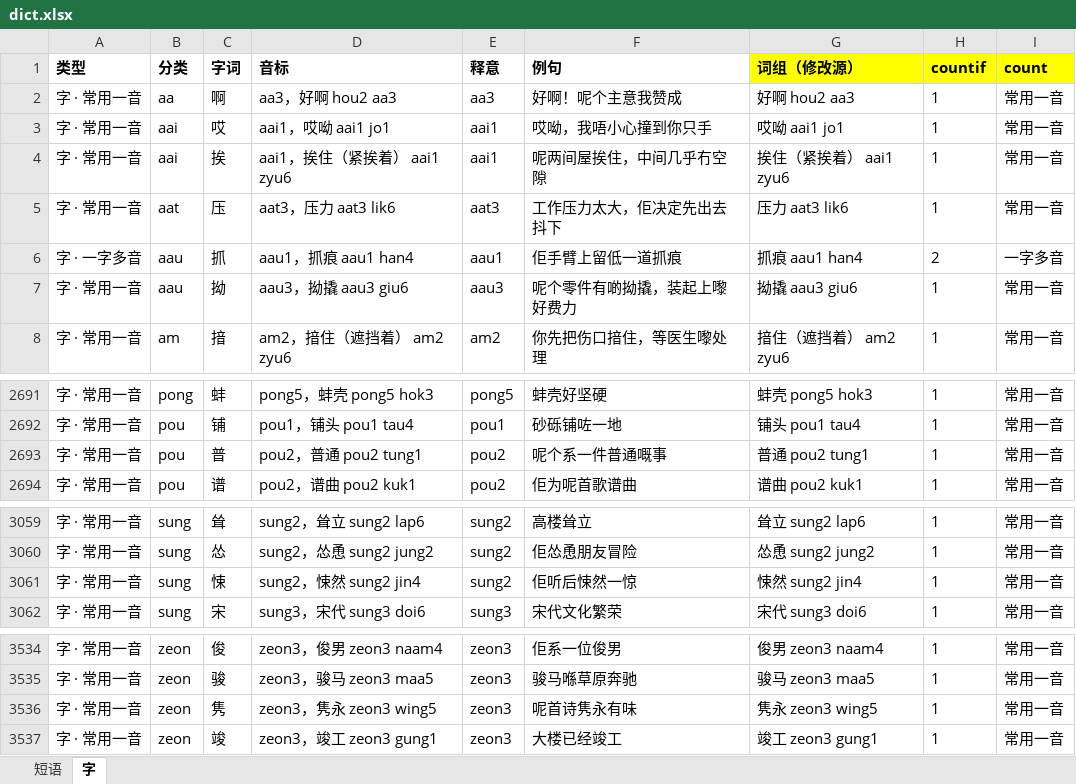
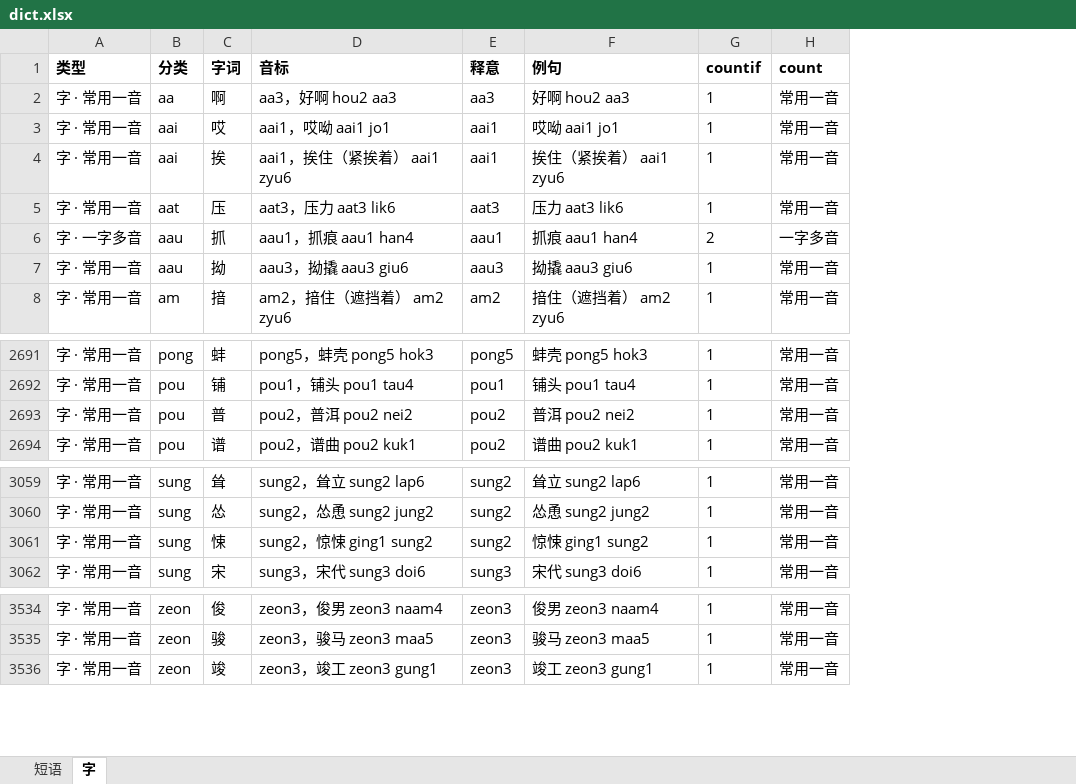
Before and after one commit to viewnn/wordcards, an Excel workbook: dict.xlsx, sheet 字, drawn as a sheet; only a part is shown, gaps mark what is left out; values as stored, in another font and other column widths than the file's, no borders; removed rows and columns are numbered as before the commit, all else as after; the diff names each change by its address in the sheet, - before the commit and + after, or states it on an @@ line.

```diff
--- a/dict.xlsx (sheet 字)
+++ b/dict.xlsx (sheet 字)
-column F (例句), rows 2-8: 好啊！呢个主意我赞成 | 哎呦，我唔小心撞到你只手 | 呢两间屋挨住，中间几乎冇空隙 | 工作压力太大，佢决定先出去抖下 | 佢手臂上留低一道抓痕 | 呢个零件有啲拗撬，装起上嚟好费力 | 你先把伤口揞住，等医生嚟处理; rows 2691-2694: 蚌壳好坚硬 | 砂砾铺咗一地 | 呢个系一件普通嘅事 | 佢为呢首歌谱曲; rows 3059-3062: 高楼耸立 | 佢怂恿朋友冒险 | 佢听后悚然一惊 | 宋代文化繁荣; rows 3534-3535: 佢系一位俊男 | 骏马喺草原奔驰; row 3537: 大楼已经竣工
-F1: 词组（修改源）
+F1: 例句
-F1:H1 fill: #FFFF00
+F1:H1 fill: none
-D2693 (音标): pou2，普通 pou2 tung1
+D2693 (音标): pou2，普洱 pou2 nei2
-F2693 (例句): 普通 pou2 tung1
+F2693 (例句): 普洱 pou2 nei2
-D3061 (音标): sung2，悚然 sung2 jin4
+D3061 (音标): sung2，惊悚 ging1 sung2
-F3061 (例句): 悚然 sung2 jin4
+F3061 (例句): 惊悚 ging1 sung2
-row 3536: 字 · 常用一音 | zeon | 隽 | zeon3，隽永 zeon3 wing5 | zeon3 | 呢首诗隽永有味 | 隽永 zeon3 wing5 | 1 | 常用一音
```
Also changed, not shown: sheet 短语, formulas that keep their value.
